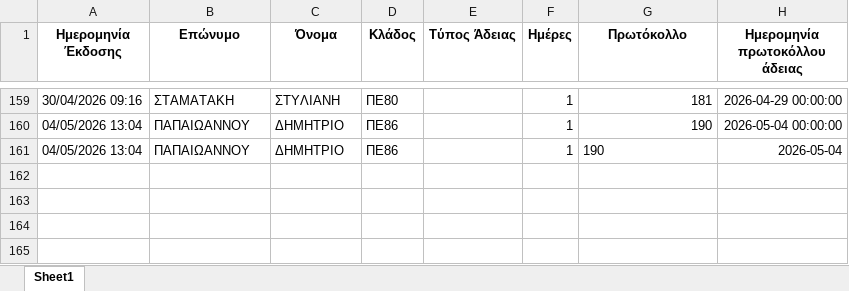
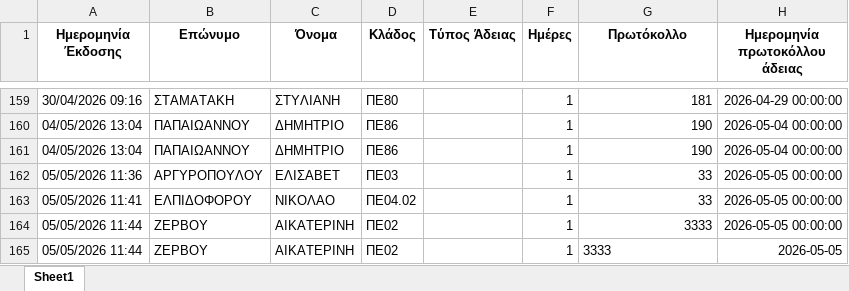
Before and after one commit to pantelisr/MyApps, an Excel workbook: log_adeies.xlsx, sheet Sheet1, drawn as a sheet; only a part is shown, gaps mark what is left out; values as stored, in another font and other column widths than the file's, no borders; the diff names each change by its address in the sheet, - before the commit and + after, or states it on an @@ line.

```diff
--- a/log_adeies.xlsx (sheet Sheet1)
+++ b/log_adeies.xlsx (sheet Sheet1)
-G161 alignment: left
+G161 alignment: right
-H161 (Ημερομηνία πρωτοκόλλου άδειας): 2026-05-04
+H161 (Ημερομηνία πρωτοκόλλου άδειας): 2026-05-04 00:00:00
+row 162: 05/05/2026 11:36 | ΑΡΓΥΡΟΠΟΥΛΟΥ | ΕΛΙΣΑΒΕΤ | ΠΕ03 |  | 1 | 33 | 2026-05-05 00:00:00
+row 163: 05/05/2026 11:41 | ΕΛΠΙΔΟΦΟΡΟΥ | ΝΙΚΟΛΑΟ | ΠΕ04.02 |  | 1 | 33 | 2026-05-05 00:00:00
+row 164: 05/05/2026 11:44 | ΖΕΡΒΟΥ | ΑΙΚΑΤΕΡΙΝΗ | ΠΕ02 |  | 1 | 3333 | 2026-05-05 00:00:00
+row 165: 05/05/2026 11:44 | ΖΕΡΒΟΥ | ΑΙΚΑΤΕΡΙΝΗ | ΠΕ02 |  | 1 | 3333 | 2026-05-05
```
Also changed, not shown: 3 other files.
